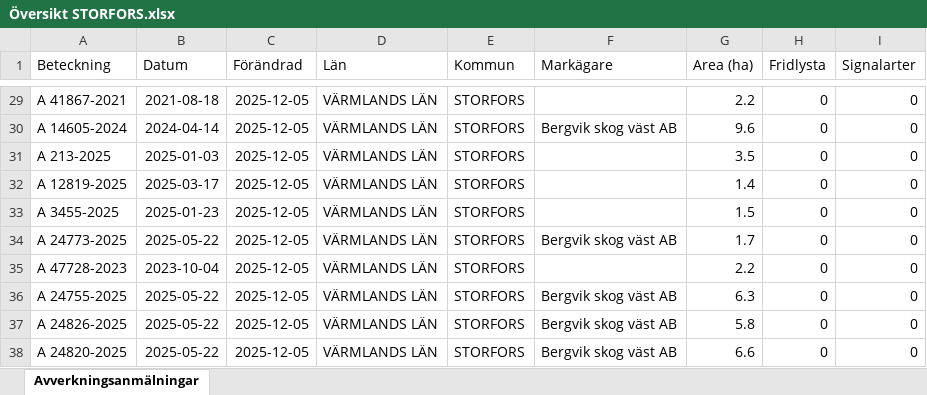
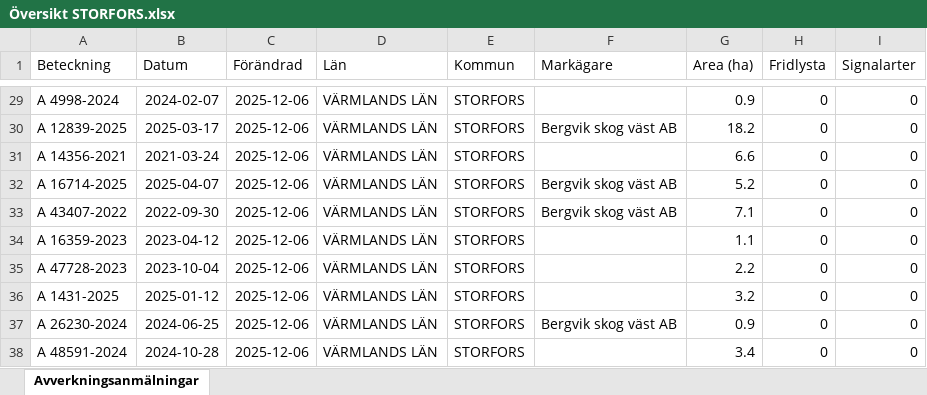
Before and after one commit to klasma/Logging_1760, an Excel workbook: Översikt STORFORS.xlsx, sheet Avverkningsanmälningar, drawn as a sheet; only a part is shown, gaps mark what is left out; values as stored, in another font and other column widths than the file's, no borders; the diff covers the shown part only; the diff names each change by its address in the sheet, - before the commit and + after, or states it on an @@ line.

```diff
--- a/Översikt STORFORS.xlsx (sheet Avverkningsanmälningar)
+++ b/Översikt STORFORS.xlsx (sheet Avverkningsanmälningar)
-A29 (Beteckning): A 41867-2021
+A29 (Beteckning): A 4998-2024
-B29 (Datum): 2021-08-18
+B29 (Datum): 2024-02-07
-C29:C38 (Förändrad): 2025-12-05
+C29:C38 (Förändrad): 2025-12-06
-G29 (Area (ha)): 2.2
+G29 (Area (ha)): 0.9
-A30 (Beteckning): A 14605-2024
+A30 (Beteckning): A 12839-2025
-B30 (Datum): 2024-04-14
+B30 (Datum): 2025-03-17
-G30 (Area (ha)): 9.6
+G30 (Area (ha)): 18.2
-A31 (Beteckning): A 213-2025
+A31 (Beteckning): A 14356-2021
-B31 (Datum): 2025-01-03
+B31 (Datum): 2021-03-24
-G31 (Area (ha)): 3.5
+G31 (Area (ha)): 6.6
-A32 (Beteckning): A 12819-2025
+A32 (Beteckning): A 16714-2025
-B32 (Datum): 2025-03-17
+B32 (Datum): 2025-04-07
-F32:F33 (Markägare): (empty)
+F32:F33 (Markägare): Bergvik skog väst AB
-G32 (Area (ha)): 1.4
+G32 (Area (ha)): 5.2
-A33 (Beteckning): A 3455-2025
+A33 (Beteckning): A 43407-2022
-B33 (Datum): 2025-01-23
+B33 (Datum): 2022-09-30
-G33 (Area (ha)): 1.5
+G33 (Area (ha)): 7.1
-A34 (Beteckning): A 24773-2025
+A34 (Beteckning): A 16359-2023
-B34 (Datum): 2025-05-22
+B34 (Datum): 2023-04-12
-F34 (Markägare): Bergvik skog väst AB
+F34 (Markägare): (empty)
-G34 (Area (ha)): 1.7
+G34 (Area (ha)): 1.1
-A36 (Beteckning): A 24755-2025
+A36 (Beteckning): A 1431-2025
-B36 (Datum): 2025-05-22
+B36 (Datum): 2025-01-12
-F36 (Markägare): Bergvik skog väst AB
+F36 (Markägare): (empty)
-G36 (Area (ha)): 6.3
+G36 (Area (ha)): 3.2
-A37 (Beteckning): A 24826-2025
+A37 (Beteckning): A 26230-2024
-B37 (Datum): 2025-05-22
+B37 (Datum): 2024-06-25
-G37 (Area (ha)): 5.8
+G37 (Area (ha)): 0.9
-A38 (Beteckning): A 24820-2025
+A38 (Beteckning): A 48591-2024
-B38 (Datum): 2025-05-22
+B38 (Datum): 2024-10-28
-F38 (Markägare): Bergvik skog väst AB
+F38 (Markägare): (empty)
-G38 (Area (ha)): 6.6
+G38 (Area (ha)): 3.4
```
Also changed, not shown: 784 edited cells elsewhere in this sheet, artfynd/A 16786-2025 artfynd.xlsx, artfynd/A 21073-2021 artfynd.xlsx, 29 other files.
